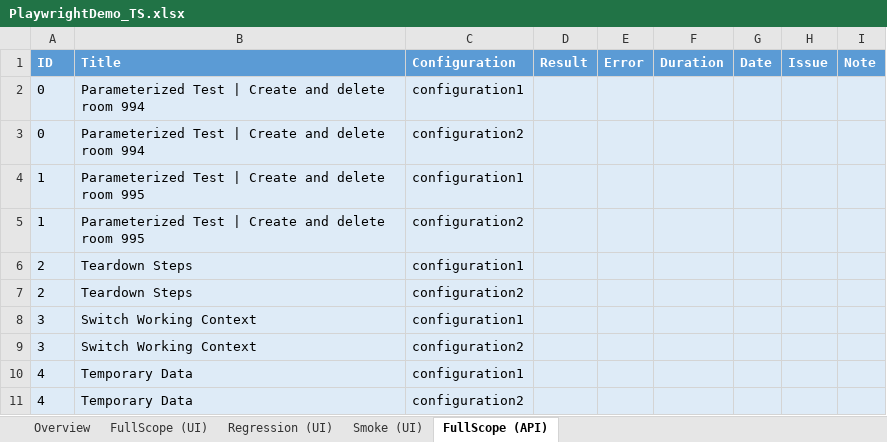
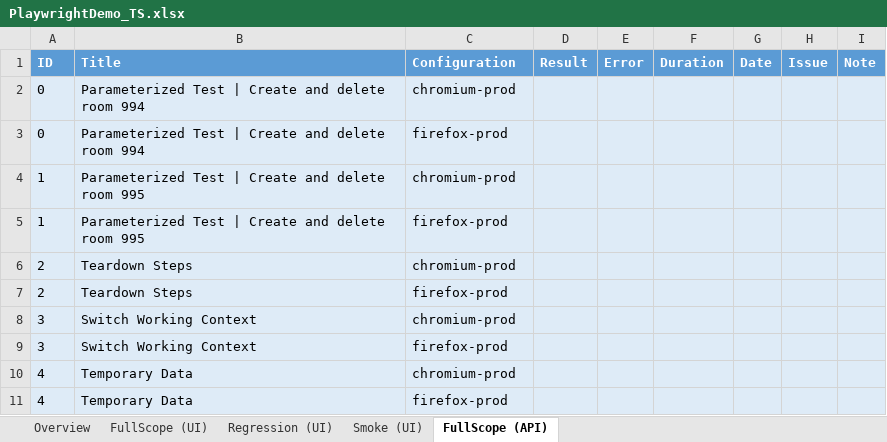
Before and after one commit to Evasler/PlaywrightDemo_TS, an Excel workbook: excel-report/PlaywrightDemo_TS.xlsx, sheet FullScope (API), drawn as a sheet; values as stored, in another font and other column widths than the file's, no borders; conditional formats not drawn; the diff names each change by its address in the sheet, - before the commit and + after, or states it on an @@ line.

```diff
--- a/excel-report/PlaywrightDemo_TS.xlsx (sheet FullScope (API))
+++ b/excel-report/PlaywrightDemo_TS.xlsx (sheet FullScope (API))
-C2 (Configuration): configuration1
+C2 (Configuration): chromium-prod
-C3 (Configuration): configuration2
+C3 (Configuration): firefox-prod
-C4 (Configuration): configuration1
+C4 (Configuration): chromium-prod
-C5 (Configuration): configuration2
+C5 (Configuration): firefox-prod
-C6 (Configuration): configuration1
+C6 (Configuration): chromium-prod
-C7 (Configuration): configuration2
+C7 (Configuration): firefox-prod
-C8 (Configuration): configuration1
+C8 (Configuration): chromium-prod
-C9 (Configuration): configuration2
+C9 (Configuration): firefox-prod
-C10 (Configuration): configuration1
+C10 (Configuration): chromium-prod
-C11 (Configuration): configuration2
+C11 (Configuration): firefox-prod
```
Also changed, not shown: sheet FullScope (UI), sheet Overview, 4 other files.
